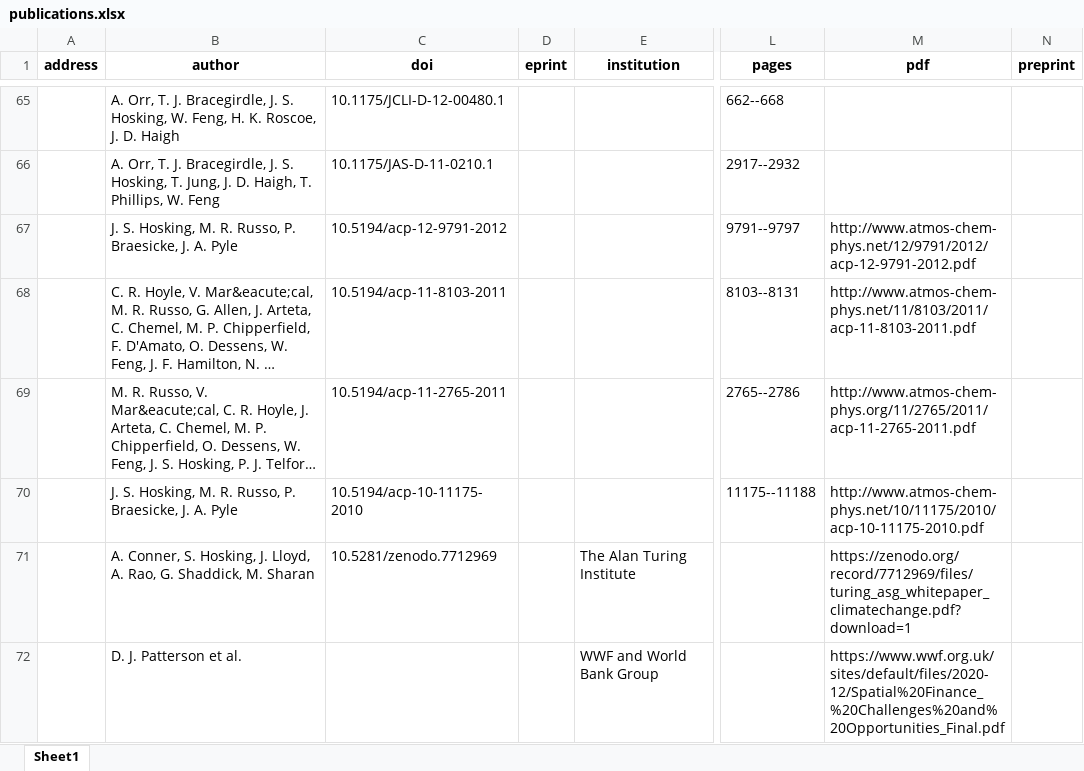
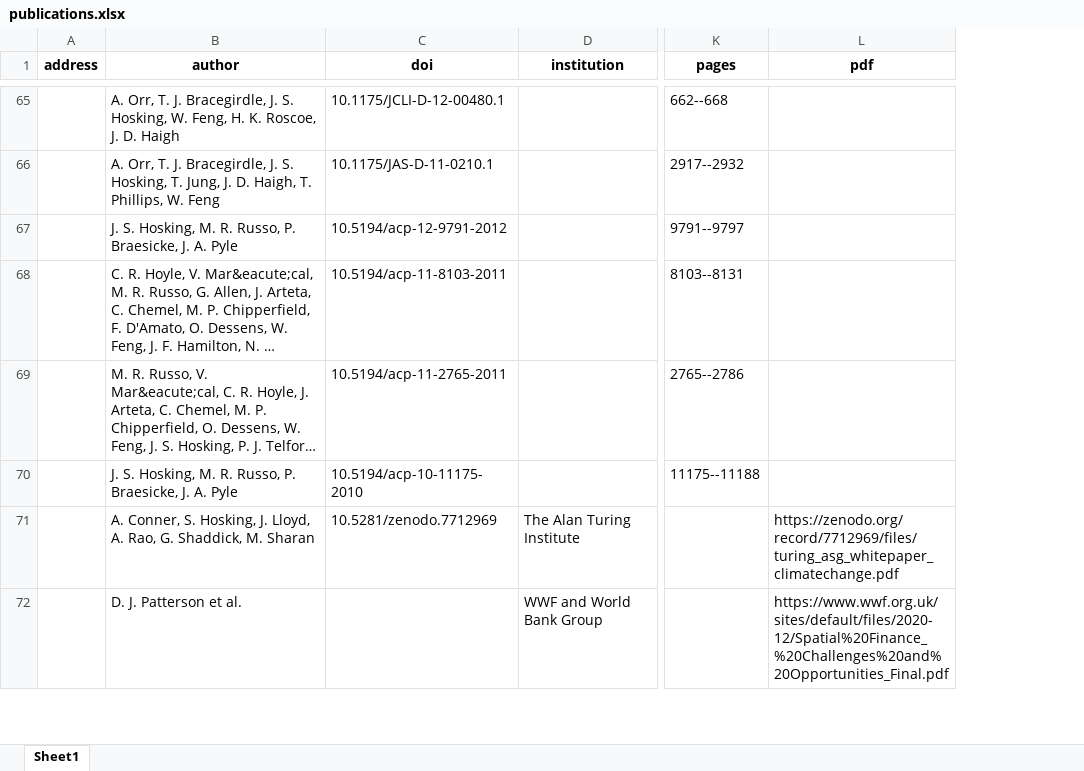
Before and after one commit to scotthosking/bib2html, an Excel workbook: publications.xlsx, sheet Sheet1, drawn as a sheet; only a part is shown, gaps mark what is left out; long unchanged cells end in …; values as stored, in another font and other column widths than the file's, no borders; removed rows and columns are numbered as before the commit, all else as after; the diff covers the shown part only; the diff names each change by its address in the sheet, - before the commit and + after, or states it on an @@ line.

Commit message:
add evans preprint

```diff
--- a/publications.xlsx (sheet Sheet1)
+++ b/publications.xlsx (sheet Sheet1)
-column D (eprint), empty
-column N (preprint), empty
-L67 (pdf): http://www.atmos-chem-phys.net/12/9791/2012/acp-12-9791-2012.pdf
+L67 (pdf): (empty)
-L68 (pdf): http://www.atmos-chem-phys.net/11/8103/2011/acp-11-8103-2011.pdf
+L68 (pdf): (empty)
-L69 (pdf): http://www.atmos-chem-phys.org/11/2765/2011/acp-11-2765-2011.pdf
+L69 (pdf): (empty)
-L70 (pdf): http://www.atmos-chem-phys.net/10/11175/2010/acp-10-11175-2010.pdf
+L70 (pdf): (empty)
-L71 (pdf): https://zenodo.org/record/7712969/files/turing_asg_whitepaper_climatechange.pdf?download=1
+L71 (pdf): https://zenodo.org/record/7712969/files/turing_asg_whitepaper_climatechange.pdf
```
Also changed, not shown: 9 edited cells elsewhere in this sheet, 4 other files.
